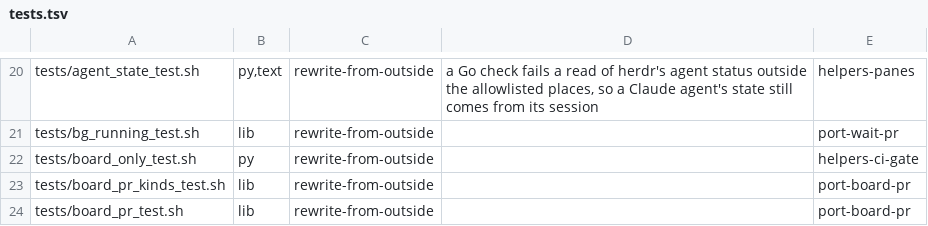
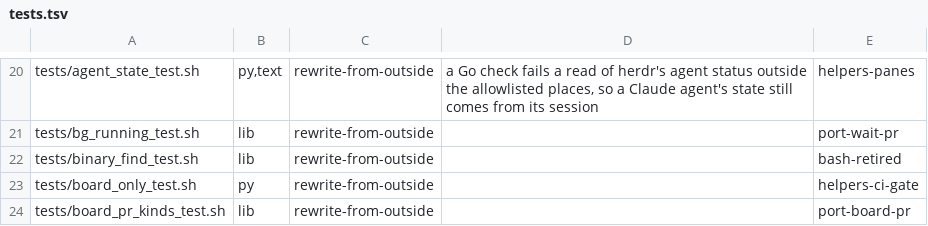
Before and after one commit to redscaresu/swarm-dev, a TSV file: docs/port/tests.tsv, drawn as a sheet; only a part is shown, gaps mark what is left out; the shorter side is filled out with more unchanged rows; the diff names each change by its address in the sheet, - before the commit and + after, or states it on an @@ line.

```diff
--- a/docs/port/tests.tsv
+++ b/docs/port/tests.tsv
+row 22: tests/binary_find_test.sh | lib | rewrite-from-outside |  | bash-retired
```
Also changed, not shown: 3 other files.
